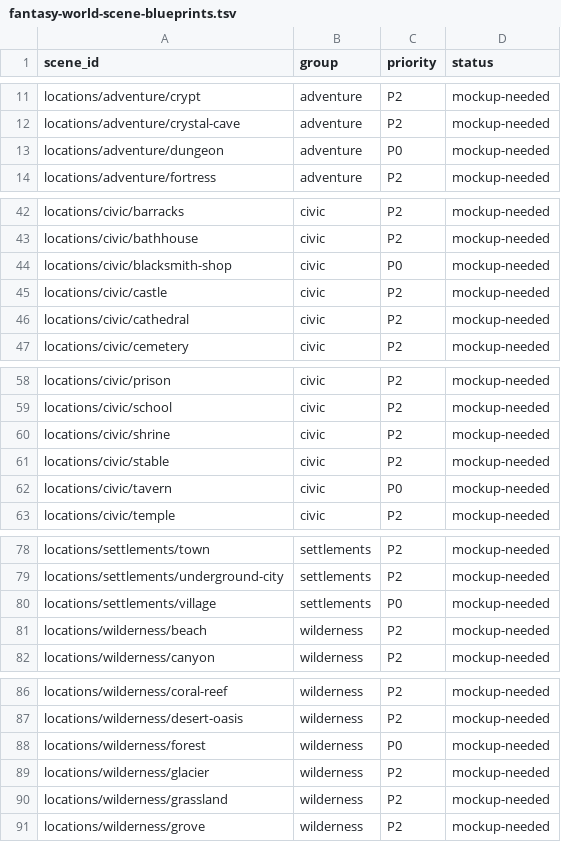
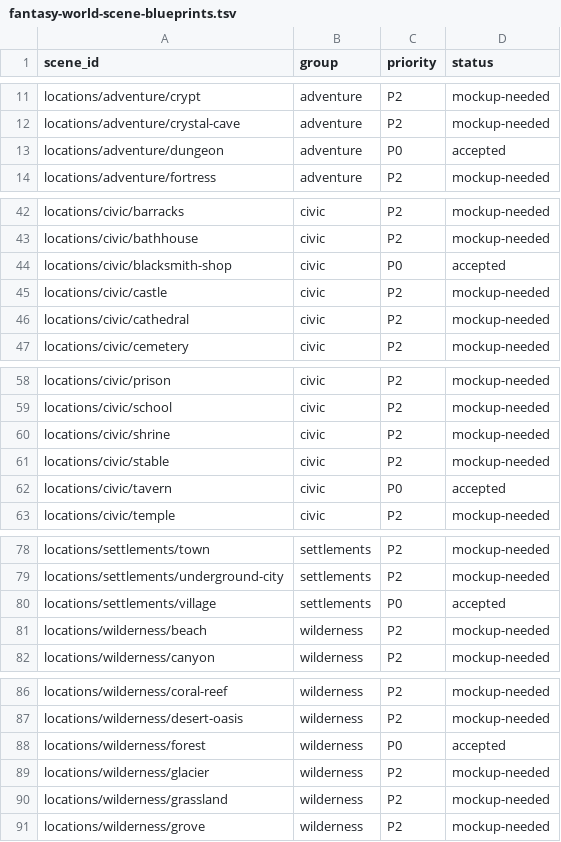
Before and after one commit to bodangren/advantage-forge, a TSV file: docs/fantasy-world-scene-blueprints.tsv, drawn as a sheet; only a part is shown, gaps mark what is left out.

```diff
--- a/docs/fantasy-world-scene-blueprints.tsv
+++ b/docs/fantasy-world-scene-blueprints.tsv
@@ -12,3 +12,3 @@ locations/adventure/crypt	adventure	P2	mockup-needed
 locations/adventure/crystal-cave	adventure	P2	mockup-needed
-locations/adventure/dungeon	adventure	P0	mockup-needed
+locations/adventure/dungeon	adventure	P0	accepted
 locations/adventure/fortress	adventure	P2	mockup-needed
@@ -43,3 +43,3 @@ locations/civic/barracks	civic	P2	mockup-needed
 locations/civic/bathhouse	civic	P2	mockup-needed
-locations/civic/blacksmith-shop	civic	P0	mockup-needed
+locations/civic/blacksmith-shop	civic	P0	accepted
 locations/civic/castle	civic	P2	mockup-needed
@@ -61,3 +61,3 @@ locations/civic/shrine	civic	P2	mockup-needed
 locations/civic/stable	civic	P2	mockup-needed
-locations/civic/tavern	civic	P0	mockup-needed
+locations/civic/tavern	civic	P0	accepted
 locations/civic/temple	civic	P2	mockup-needed
@@ -79,3 +79,3 @@ locations/settlements/town	settlements	P2	mockup-needed
 locations/settlements/underground-city	settlements	P2	mockup-needed
-locations/settlements/village	settlements	P0	mockup-needed
+locations/settlements/village	settlements	P0	accepted
 locations/wilderness/beach	wilderness	P2	mockup-needed
@@ -87,3 +87,3 @@ locations/wilderness/coral-reef	wilderness	P2	mockup-needed
 locations/wilderness/desert-oasis	wilderness	P2	mockup-needed
-locations/wilderness/forest	wilderness	P0	mockup-needed
+locations/wilderness/forest	wilderness	P0	accepted
 locations/wilderness/glacier	wilderness	P2	mockup-needed
```
Also changed, not shown: 9 other files.
